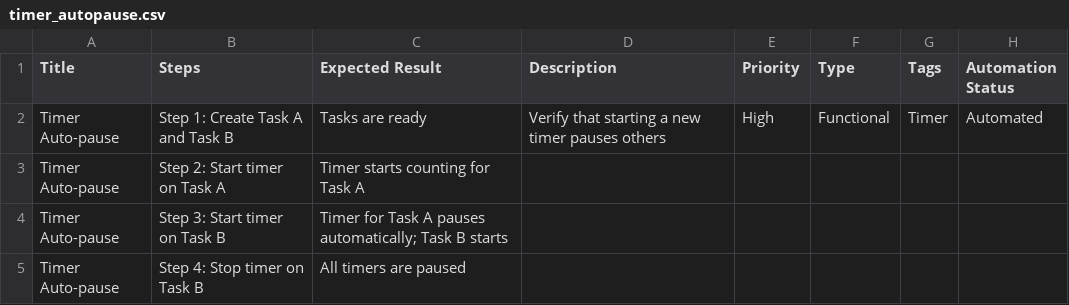
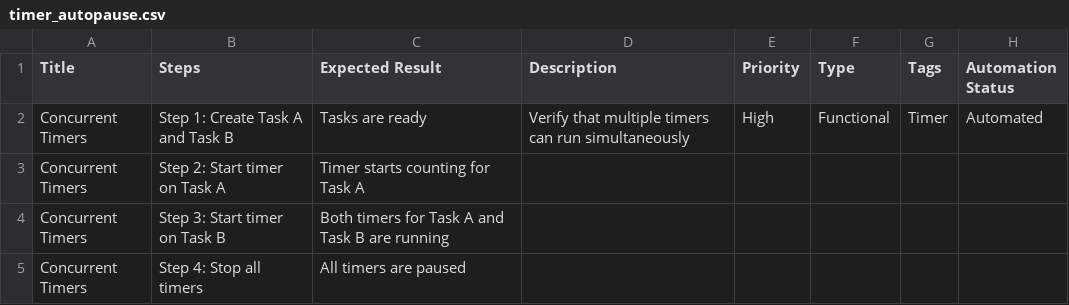
Before and after one commit to kelvinCB/Task_Manager, a CSV file: e2e/manual-test-cases-browserstack/timer_autopause.csv, drawn as a sheet.

```diff
--- a/e2e/manual-test-cases-browserstack/timer_autopause.csv
+++ b/e2e/manual-test-cases-browserstack/timer_autopause.csv
@@ -1,5 +1,5 @@
 Title,Steps,Expected Result,Description,Priority,Type,Tags,Automation Status
-"Timer Auto-pause","Step 1: Create Task A and Task B","Tasks are ready","Verify that starting a new timer pauses others","High","Functional","Timer","Automated"
-"Timer Auto-pause","Step 2: Start timer on Task A","Timer starts counting for Task A","","","","",""
-"Timer Auto-pause","Step 3: Start timer on Task B","Timer for Task A pauses automatically; Task B starts","","","","",""
-"Timer Auto-pause","Step 4: Stop timer on Task B","All timers are paused","","","","",""
+"Concurrent Timers","Step 1: Create Task A and Task B","Tasks are ready","Verify that multiple timers can run simultaneously","High","Functional","Timer","Automated"
+"Concurrent Timers","Step 2: Start timer on Task A","Timer starts counting for Task A","","","","",""
+"Concurrent Timers","Step 3: Start timer on Task B","Both timers for Task A and Task B are running","","","","",""
+"Concurrent Timers","Step 4: Stop all timers","All timers are paused","","","","",""
```
Also changed, not shown: 4 other files.
